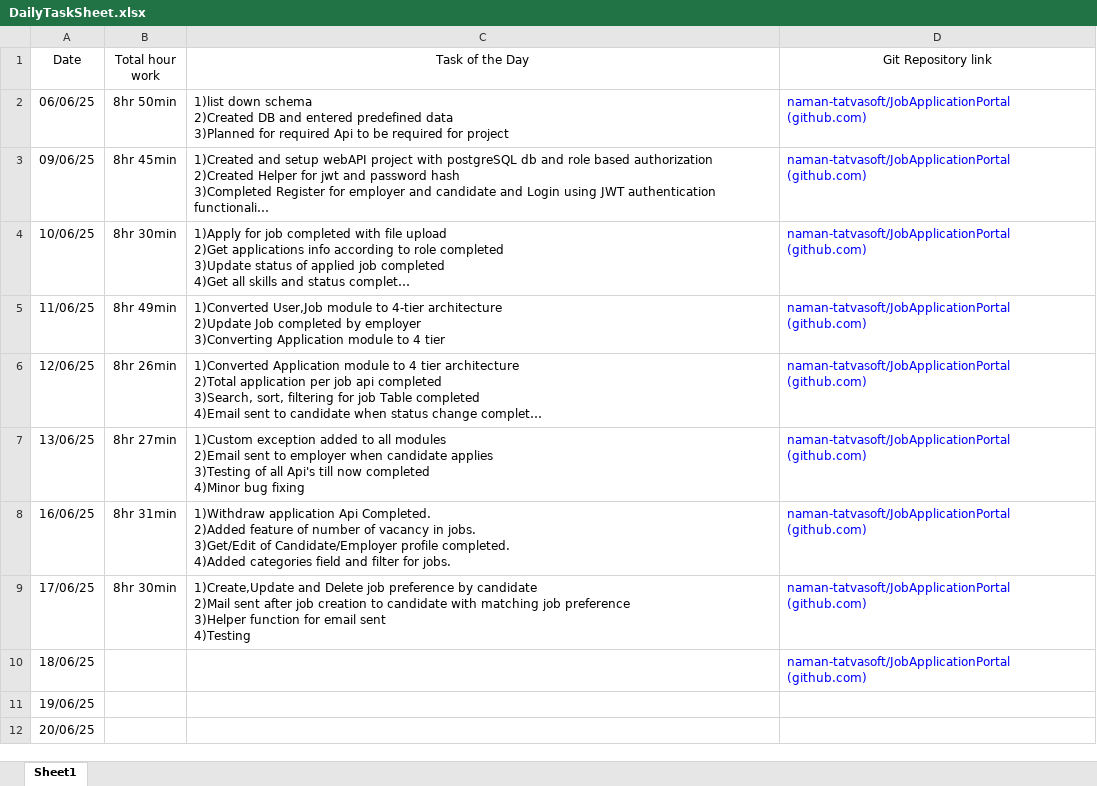
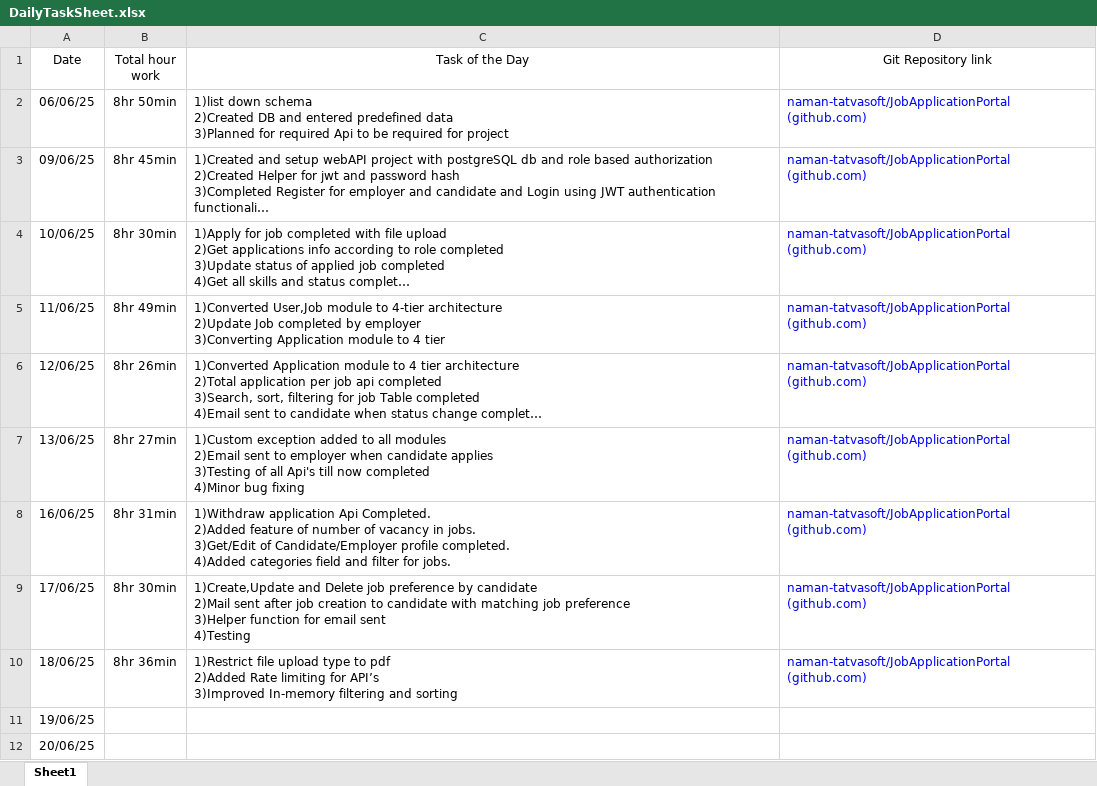
Before and after one commit to naman-tatvasoft/JobApplicationPortal, an Excel workbook: DailyTaskSheet.xlsx, sheet Sheet1, drawn as a sheet; long unchanged cells end in …; values as stored, in another font and other column widths than the file's, no borders; ↵ is a line break in a cell; the diff names each change by its address in the sheet, - before the commit and + after, or states it on an @@ line.

Commit message:
Daily task update

```diff
--- a/DailyTaskSheet.xlsx (sheet Sheet1)
+++ b/DailyTaskSheet.xlsx (sheet Sheet1)
-B10 (Total hour work): (empty)
+B10 (Total hour work): 8hr 36min
-C10 (Task of the Day): (empty)
+C10 (Task of the Day): 1)Restrict file upload type to pdf ↵ 2)Added Rate limiting for API’s ↵ 3)Improved In-memory filtering and sorting
```
Also changed, not shown: 2 other files.
